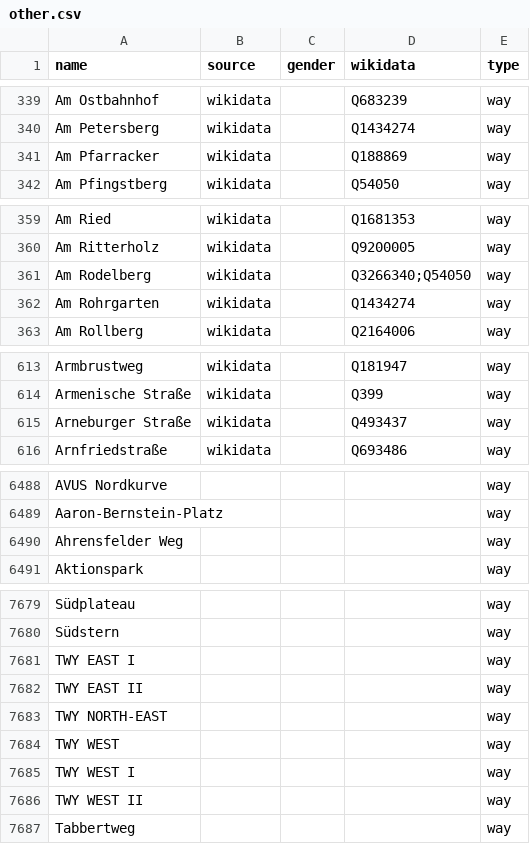
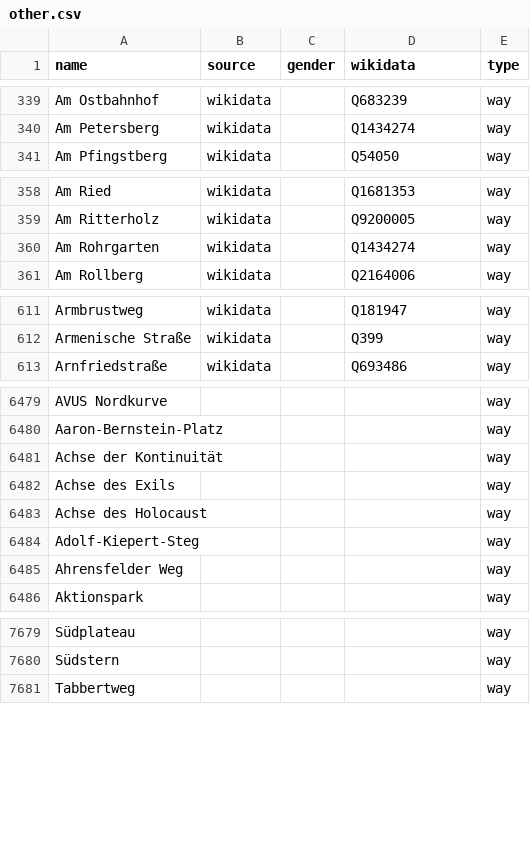
Before and after one commit to EqualStreetNames/equalstreetnames-berlin, a CSV file: data/other.csv, drawn as a sheet; only a part is shown, gaps mark what is left out; removed rows and columns are numbered as before the commit, all else as after; the diff covers the shown part only; the diff names each change by its address in the sheet, - before the commit and + after, or states it on an @@ line.

```diff
--- a/data/other.csv
+++ b/data/other.csv
-row 341: Am Pfarracker | wikidata |  | Q188869 | way
-row 361: Am Rodelberg | wikidata |  | Q3266340;Q54050 | way
-row 615: Arneburger Straße | wikidata |  | Q493437 | way
+row 6481: Achse der Kontinuität |  |  |  | way
+row 6482: Achse des Exils |  |  |  | way
+row 6483: Achse des Holocaust |  |  |  | way
+row 6484: Adolf-Kiepert-Steg |  |  |  | way
-row 7681: TWY EAST I |  |  |  | way
-row 7682: TWY EAST II |  |  |  | way
-row 7683: TWY NORTH-EAST |  |  |  | way
-row 7684: TWY WEST |  |  |  | way
-row 7685: TWY WEST I |  |  |  | way
-row 7686: TWY WEST II |  |  |  | way
```
Also changed, not shown: 10 added rows, 13 removed rows and 1 edited cell elsewhere in this file, data/gender.csv, 2 other files.
